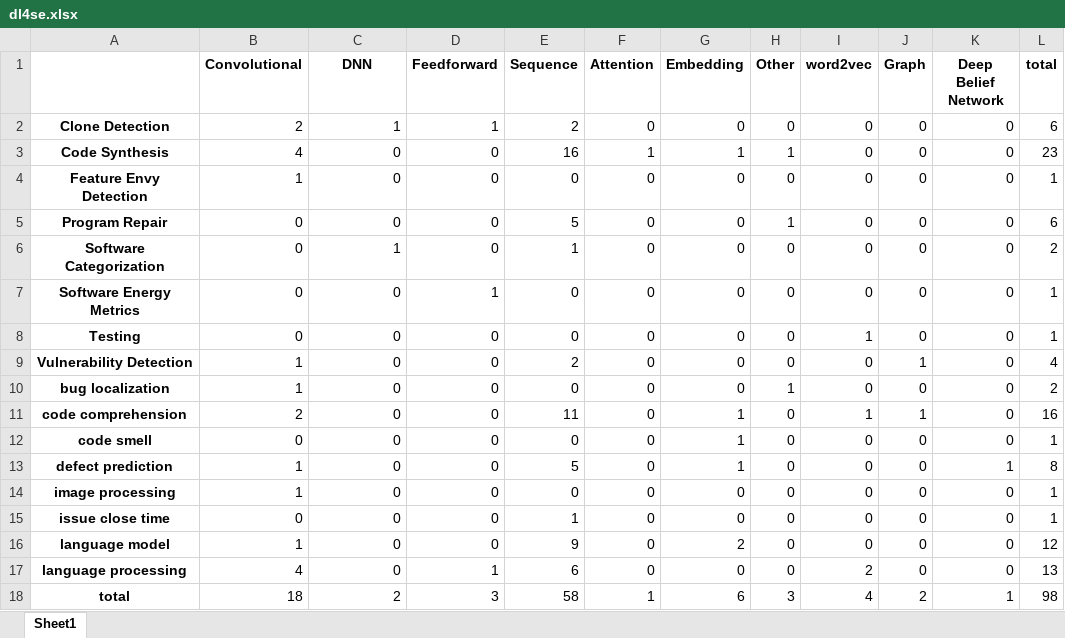
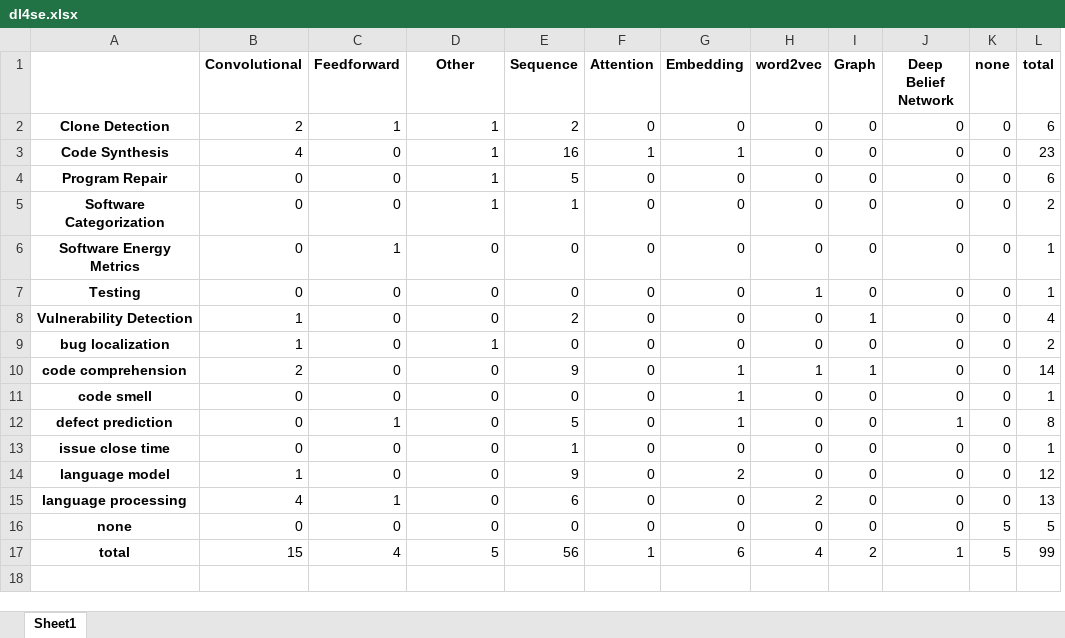
Before and after one commit to yrahul3910/dl4se, an Excel workbook: lit-review/dl4se.xlsx, sheet Sheet1, drawn as a sheet; values as stored, in another font and other column widths than the file's, no borders; removed rows and columns are numbered as before the commit, all else as after; the diff names each change by its address in the sheet, - before the commit and + after, or states it on an @@ line.

```diff
--- a/lit-review/dl4se.xlsx (sheet Sheet1)
+++ b/lit-review/dl4se.xlsx (sheet Sheet1)
-column H (Other), rows 2-3: 0 | 1; rows 5-13: 1 | 0 | 0 | 0 | 0 | 1 | 0 | 0 | 0; rows 15-18: 0 | 0 | 0 | 3
+column K (none), rows 2-15: all 0; row 17: 5
-C1: DNN
+C1: Feedforward
-D1: Feedforward
+D1: Other
-D3 (Other): 0
+D3 (Other): 1
-row 4: Feature Envy Detection | 1 | 0 | 0 | 0 | 0 | 0 | 0 | 0 | 0 | 0 | 1
-D4:D5 (Other): 0
+D4:D5 (Other): 1
-C5 (Feedforward): 1
+C5 (Feedforward): 0
-C6 (Feedforward): 0
+C6 (Feedforward): 1
-D6 (Other): 1
+D6 (Other): 0
-D9 (Other): 0
+D9 (Other): 1
-E10 (Sequence): 11
+E10 (Sequence): 9
-L10 (total): 16
+L10 (total): 14
-B12 (Convolutional): 1
+B12 (Convolutional): 0
-C12 (Feedforward): 0
+C12 (Feedforward): 1
-row 14: image processing | 1 | 0 | 0 | 0 | 0 | 0 | 0 | 0 | 0 | 0 | 1
-C15 (Feedforward): 0
+C15 (Feedforward): 1
-D15 (Other): 1
+D15 (Other): 0
+row 16: none | 0 | 0 | 0 | 0 | 0 | 0 | 0 | 0 | 0 | 5 | 5
-B17 (Convolutional): 18
+B17 (Convolutional): 15
-C17 (Feedforward): 2
+C17 (Feedforward): 4
-D17 (Other): 3
+D17 (Other): 5
-E17 (Sequence): 58
+E17 (Sequence): 56
-L17 (total): 98
+L17 (total): 99
```
Also changed, not shown: lit-review/DL4SE lit review.xlsx, 3 other files.
